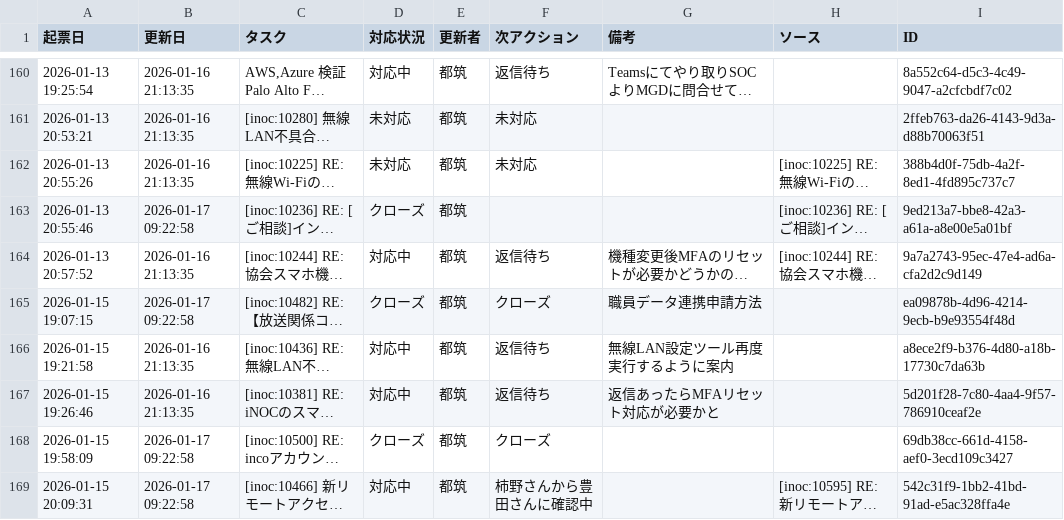
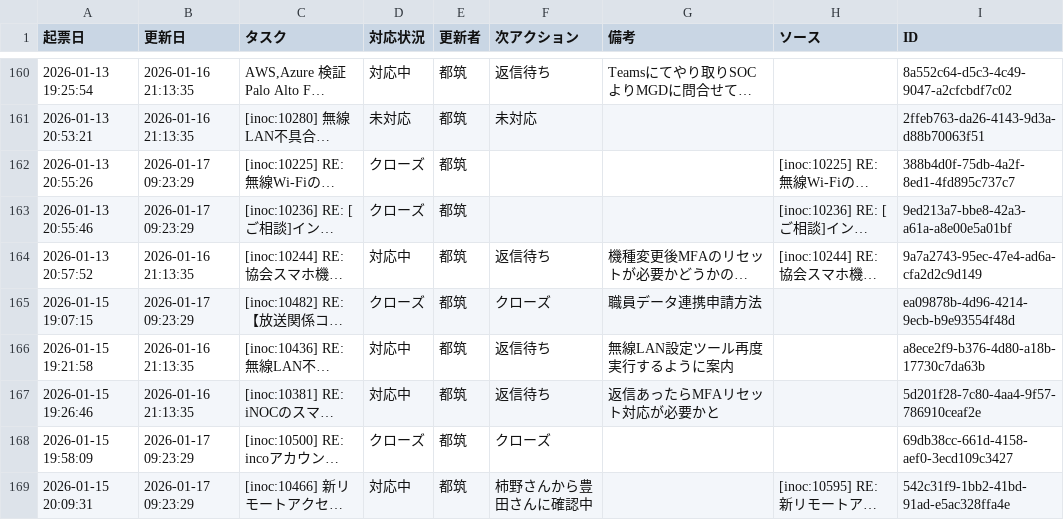
Before and after one commit to weakest4me/taskboard-streamlit, a CSV file: tasks.csv, drawn as a sheet; only a part is shown, gaps mark what is left out; long unchanged cells end in …; the diff names each change by its address in the sheet, - before the commit and + after, or states it on an @@ line.

Commit message:
Update tasks.csv from Streamlit app (2026-01-17 09:23:29 JST)

```diff
--- a/tasks.csv
+++ b/tasks.csv
-B162 (更新日): 2026-01-16 21:13:35
+B162 (更新日): 2026-01-17 09:23:29
-D162 (対応状況): 未対応
+D162 (対応状況): クローズ
-F162 (次アクション): 未対応
+F162 (次アクション): (empty)
-B163 (更新日): 2026-01-17 09:22:58
+B163 (更新日): 2026-01-17 09:23:29
-B165 (更新日): 2026-01-17 09:22:58
+B165 (更新日): 2026-01-17 09:23:29
-B168:B169 (更新日): 2026-01-17 09:22:58
+B168:B169 (更新日): 2026-01-17 09:23:29
```
